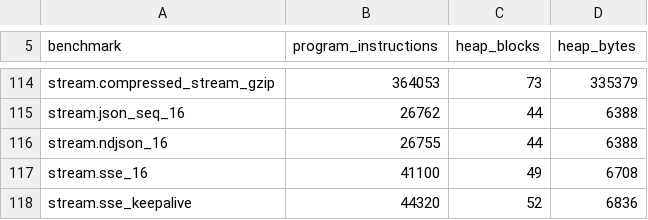
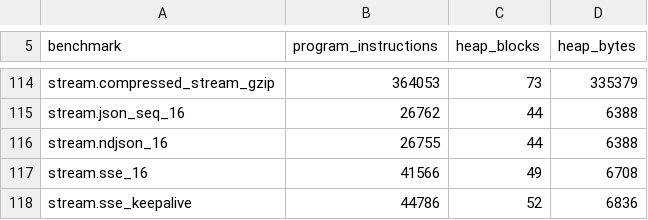
Before and after one commit to getkono/kynos, a TSV file: crates/kynos-profile/requests.tsv, drawn as a sheet; only a part is shown, gaps mark what is left out.

Commit message:
perf(profile): raise the two event-stream ceilings by the default fields' cost
`stream.sse_16` and `stream.sse_keepalive` now insert `Cache-Control` and
`X-Accel-Buffering` on every response, which costs each 466 program
instructions and no heap block or byte. Both rows are raised by exactly
that, 41100 to 41566 and 44320 to 44786; no other row moves.

Decisions taken: the two rows are raised by hand rather than by
`profile:record`. The baseline records the host of record's run (an AMD
EPYC 7763), and this run was made on another host, where master itself
(cb40cf4a) already exceeds 22 unrelated rows by the same amounts this
branch does; recording here would write that host's counts over every
row. On this host both rows matched their recorded ceiling exactly before
the change, so the rise is the change's own cost; a run on the host of
record supersedes it.

```diff
--- a/crates/kynos-profile/requests.tsv
+++ b/crates/kynos-profile/requests.tsv
@@ -116,3 +116,3 @@ stream.json_seq_16	26762	44	6388
 stream.ndjson_16	26755	44	6388
-stream.sse_16	41100	49	6708
-stream.sse_keepalive	44320	52	6836
+stream.sse_16	41566	49	6708
+stream.sse_keepalive	44786	52	6836
```
